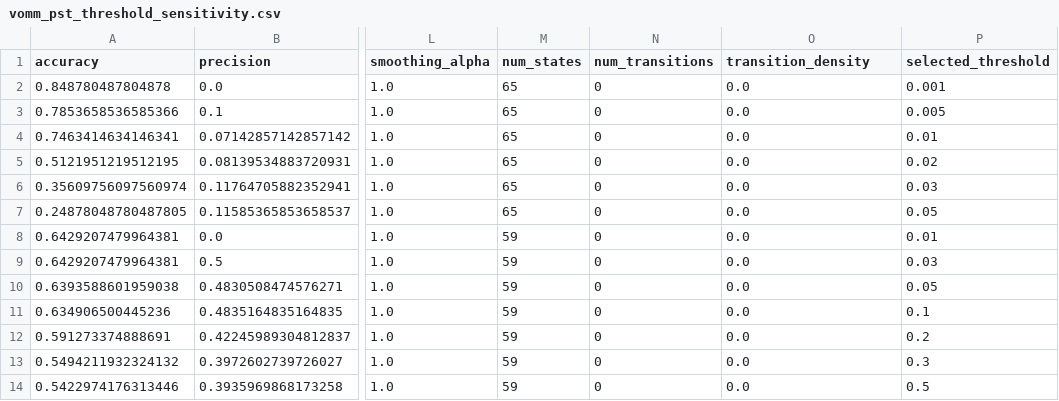
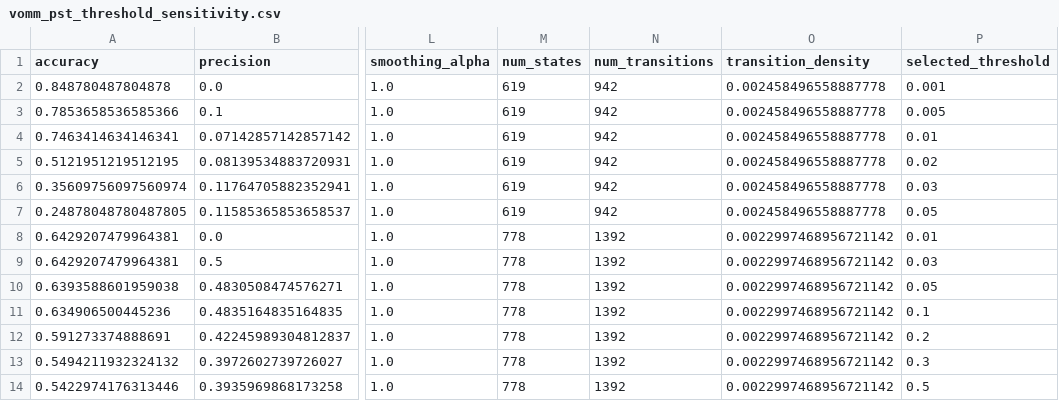
Before and after one commit to tayrubys/TimeSeries-Enhanced, a CSV file: results/outputs/vomm_pst_threshold_sensitivity.csv, drawn as a sheet; only a part is shown, gaps mark what is left out; the diff names each change by its address in the sheet, - before the commit and + after, or states it on an @@ line.

```diff
--- a/results/outputs/vomm_pst_threshold_sensitivity.csv
+++ b/results/outputs/vomm_pst_threshold_sensitivity.csv
-M2:M7 (num_states): 65
+M2:M7 (num_states): 619
-N2:N7 (num_transitions): 0
+N2:N7 (num_transitions): 942
-O2:O7 (transition_density): 0.0
+O2:O7 (transition_density): 0.002458496558887778
-M8:M14 (num_states): 59
+M8:M14 (num_states): 778
-N8:N14 (num_transitions): 0
+N8:N14 (num_transitions): 1392
-O8:O14 (transition_density): 0.0
+O8:O14 (transition_density): 0.0022997468956721142
```
Also changed, not shown: results/outputs/automata_advanced_all_scenarios_metrics.csv, results/outputs/automata_param_sensitivity_metrics.csv, 4 other files.
